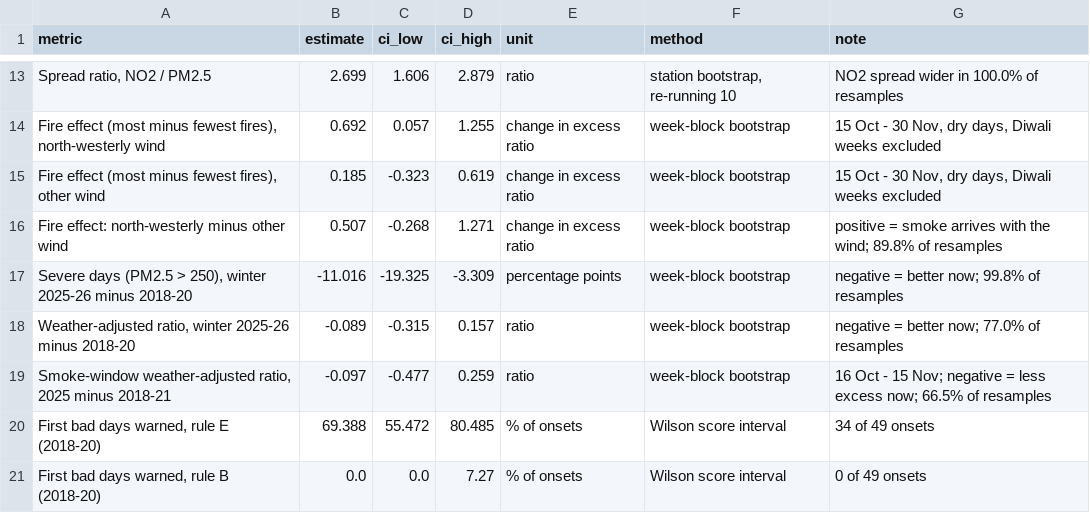
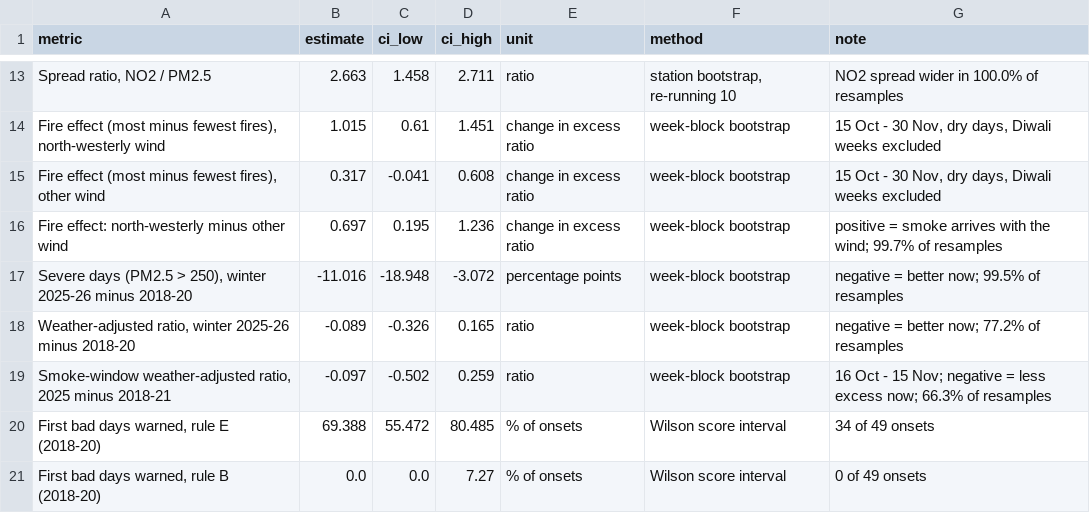
Before and after one commit to vanshajvr/aqi-sql, a CSV file: results/confidence_intervals.csv, drawn as a sheet; only a part is shown, gaps mark what is left out; the diff covers the shown part only; the diff names each change by its address in the sheet, - before the commit and + after, or states it on an @@ line.

```diff
--- a/results/confidence_intervals.csv
+++ b/results/confidence_intervals.csv
-B13 (estimate): 2.699
+B13 (estimate): 2.663
-C13 (ci_low): 1.606
+C13 (ci_low): 1.458
-D13 (ci_high): 2.879
+D13 (ci_high): 2.711
-B14 (estimate): 0.692
+B14 (estimate): 1.015
-C14 (ci_low): 0.057
+C14 (ci_low): 0.61
-D14 (ci_high): 1.255
+D14 (ci_high): 1.451
-B15 (estimate): 0.185
+B15 (estimate): 0.317
-C15 (ci_low): -0.323
+C15 (ci_low): -0.041
-D15 (ci_high): 0.619
+D15 (ci_high): 0.608
-B16 (estimate): 0.507
+B16 (estimate): 0.697
-C16 (ci_low): -0.268
+C16 (ci_low): 0.195
-D16 (ci_high): 1.271
+D16 (ci_high): 1.236
-G16 (note): …the wind; 89.8% of resamples
+G16 (note): …the wind; 99.7% of resamples
-C17 (ci_low): -19.325
+C17 (ci_low): -18.948
-D17 (ci_high): -3.309
+D17 (ci_high): -3.072
-G17 (note): negative = better now; 99.8% of resamples
+G17 (note): negative = better now; 99.5% of resamples
-C18 (ci_low): -0.315
+C18 (ci_low): -0.326
-D18 (ci_high): 0.157
+D18 (ci_high): 0.165
-G18 (note): negative = better now; 77.0% of resamples
+G18 (note): negative = better now; 77.2% of resamples
-C19 (ci_low): -0.477
+C19 (ci_low): -0.502
-G19 (note): …excess now; 66.5% of resamples
+G19 (note): …excess now; 66.3% of resamples
```
Also changed, not shown: 31 edited cells elsewhere in this file, 50 other files.
